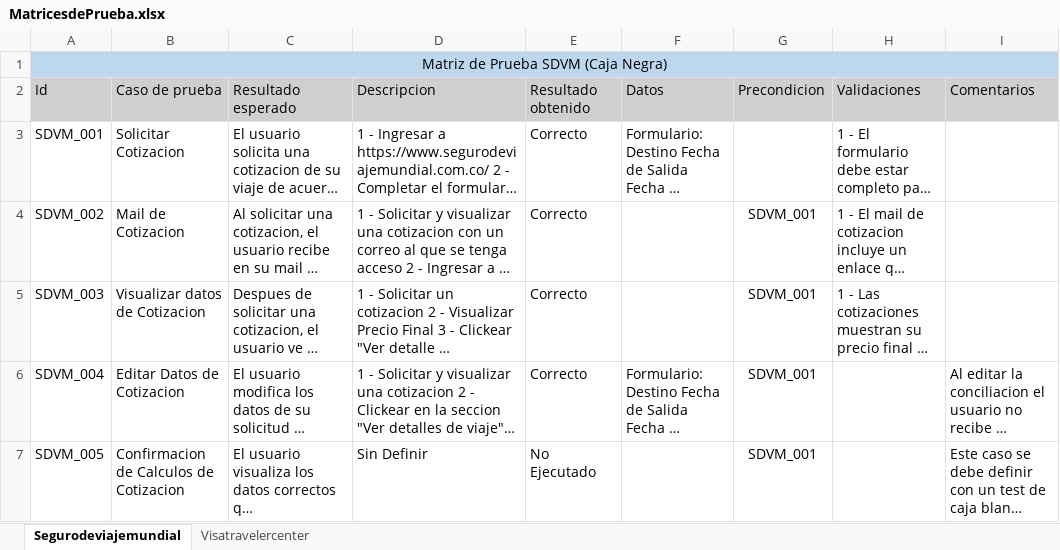
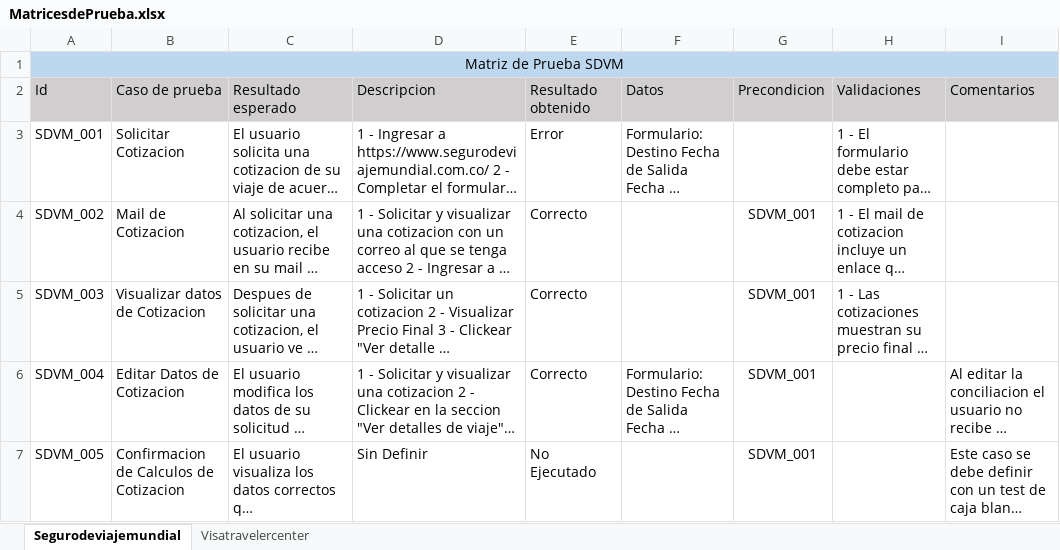
Before and after one commit to bmmoreno/test.sdv, an Excel workbook: MatricesdePrueba.xlsx, sheet Segurodeviajemundial, drawn as a sheet; only a part is shown; long unchanged cells end in …; values as stored, in another font and other column widths than the file's, no borders; conditional formats and table styles not drawn; the diff names each change by its address in the sheet, - before the commit and + after, or states it on an @@ line.

```diff
--- a/MatricesdePrueba.xlsx (sheet Segurodeviajemundial)
+++ b/MatricesdePrueba.xlsx (sheet Segurodeviajemundial)
-A1 (Id): Matriz de Prueba SDVM (Caja Negra)
+A1 (Id): Matriz de Prueba SDVM
-E3 (Resultado obtenido): Correcto
+E3 (Resultado obtenido): Error
```
Also changed, not shown: sheet Visatravelercenter, 5 other files.
